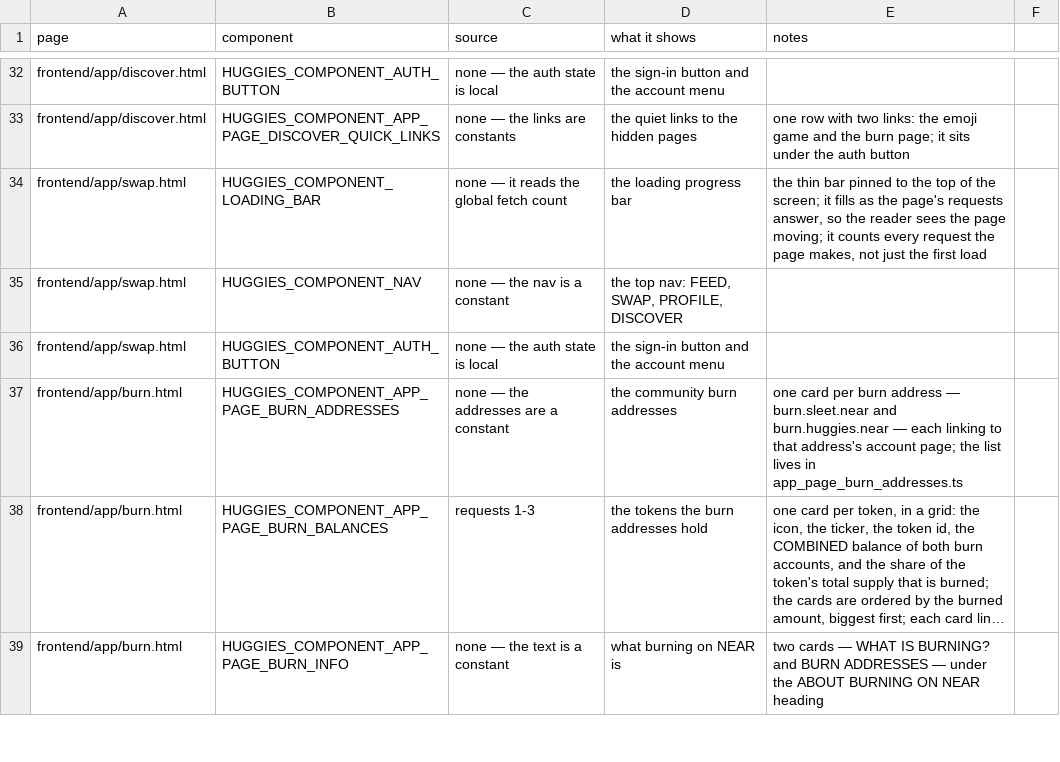
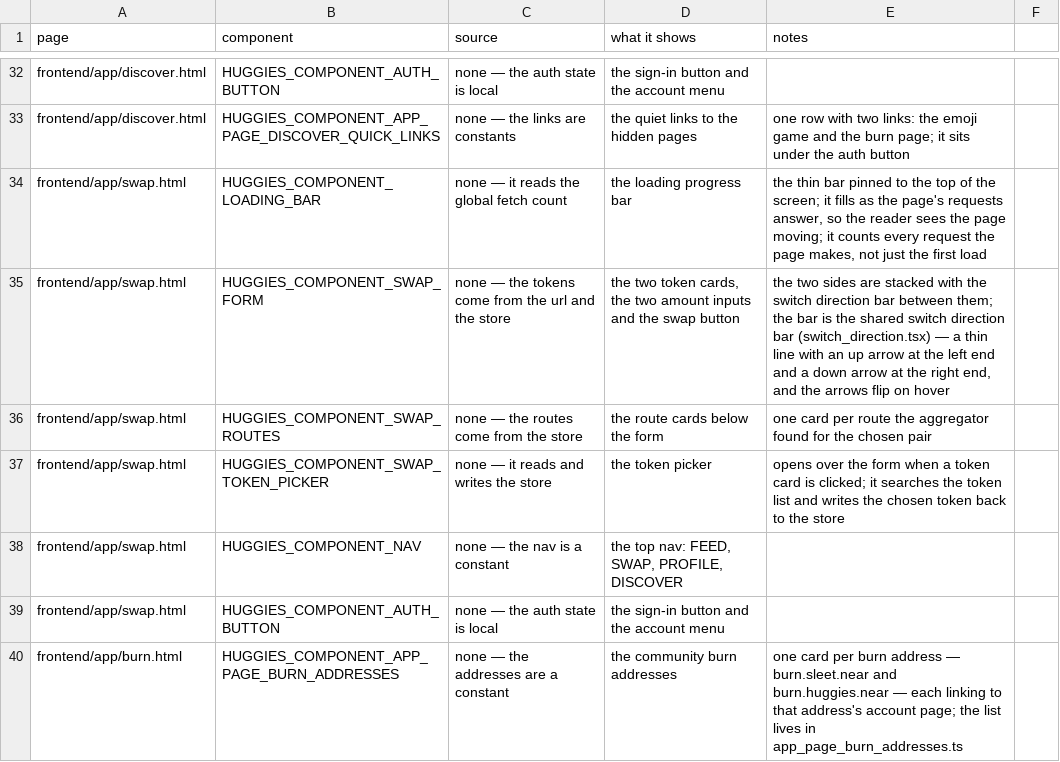
Before and after one commit to huggiesdotnear/huggies-rex-engine, a CSV file: DOCS/PAGES/components.csv, drawn as a sheet; only a part is shown, gaps mark what is left out; the shorter side is filled out with more unchanged rows; long unchanged cells end in …; the diff names each change by its address in the sheet, - before the commit and + after, or states it on an @@ line.

Commit message:
feat(swap): the switch direction bar
a thin line between the two token cards, with a round arrow chip at
each end and the label in the middle. on hover the two arrows turn
180 degrees, so the reader sees the pair trade places before it does.

it is a shared component rather than the swap page's own: the control
belongs between the two cards, so it cannot be a sibling of the swap
form in the html, and the shared/ folder is where the other controls
that sit inside a page's markup live.

the cards also get box-sizing: border-box. main > * sets it for the
page's own blocks, but a card inside the form does not inherit it, so
the card rendered 24px wider than the 500px column.

```diff
--- a/DOCS/PAGES/components.csv
+++ b/DOCS/PAGES/components.csv
+row 35: frontend/app/swap.html | HUGGIES_COMPONENT_SWAP_FORM | none — the tokens come from the url and the store | the two token cards, the two amount inputs and the swap button | the two sides are stacked with the switch direction bar between them; the bar is the shared switch direction bar (switch_direction.tsx) — a thin line with an up arrow at the left end and a down arrow at the right end, and the arrows flip on hover
+row 36: frontend/app/swap.html | HUGGIES_COMPONENT_SWAP_ROUTES | none — the routes come from the store | the route cards below the form | one card per route the aggregator found for the chosen pair
+row 37: frontend/app/swap.html | HUGGIES_COMPONENT_SWAP_TOKEN_PICKER | none — it reads and writes the store | the token picker | opens over the form when a token card is clicked; it searches the token list and writes the chosen token back to the store
```
Also changed, not shown: 4 other files.
